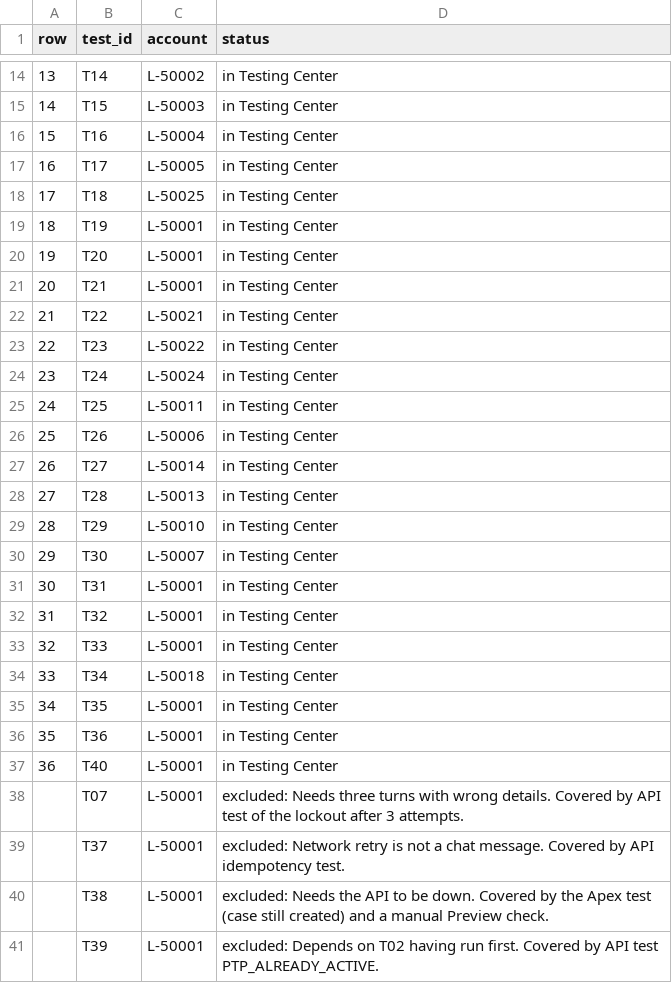
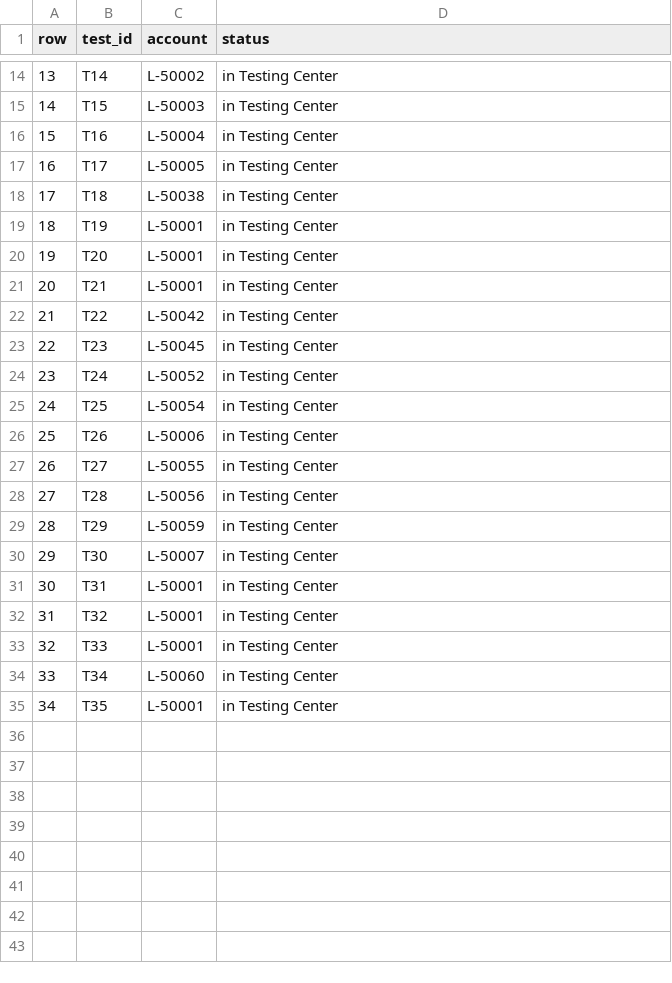
Before and after one commit to prasenjit1986/delinquency-cure-api, a CSV file: eval/testing_center_map.csv, drawn as a sheet; only a part is shown, gaps mark what is left out; the diff covers the shown part only.

```diff
--- a/eval/testing_center_map.csv
+++ b/eval/testing_center_map.csv
@@ -17,3 +17,3 @@ row,test_id,account,status
 16,T17,L-50005,in Testing Center
-17,T18,L-50025,in Testing Center
+17,T18,L-50038,in Testing Center
 18,T19,L-50001,in Testing Center
@@ -21,10 +21,10 @@ row,test_id,account,status
 20,T21,L-50001,in Testing Center
-21,T22,L-50021,in Testing Center
-22,T23,L-50022,in Testing Center
-23,T24,L-50024,in Testing Center
-24,T25,L-50011,in Testing Center
+21,T22,L-50042,in Testing Center
+22,T23,L-50045,in Testing Center
+23,T24,L-50052,in Testing Center
+24,T25,L-50054,in Testing Center
 25,T26,L-50006,in Testing Center
-26,T27,L-50014,in Testing Center
-27,T28,L-50013,in Testing Center
-28,T29,L-50010,in Testing Center
+26,T27,L-50055,in Testing Center
+27,T28,L-50056,in Testing Center
+28,T29,L-50059,in Testing Center
 29,T30,L-50007,in Testing Center
@@ -33,9 +33,3 @@ row,test_id,account,status
 32,T33,L-50001,in Testing Center
-33,T34,L-50018,in Testing Center
+33,T34,L-50060,in Testing Center
 34,T35,L-50001,in Testing Center
-35,T36,L-50001,in Testing Center
-36,T40,L-50001,in Testing Center
-,T07,L-50001,excluded: Needs three turns with wrong details. Covered by API test of the lockout after 3 attempts.
-,T37,L-50001,excluded: Network retry is not a chat message. Covered by API idempotency test.
-,T38,L-50001,excluded: Needs the API to be down. Covered by the Apex test (case still created) and a manual Preview check.
-,T39,L-50001,excluded: Depends on T02 having run first. Covered by API test PTP_ALREADY_ACTIVE.
```
Also changed, not shown: 2 edited cells elsewhere in this file, eval/testing_center_vera.csv, 5 other files.
